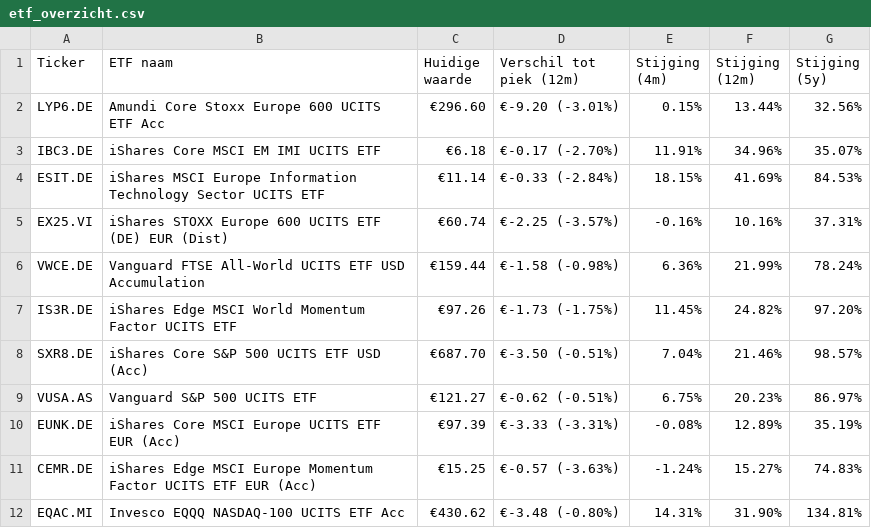
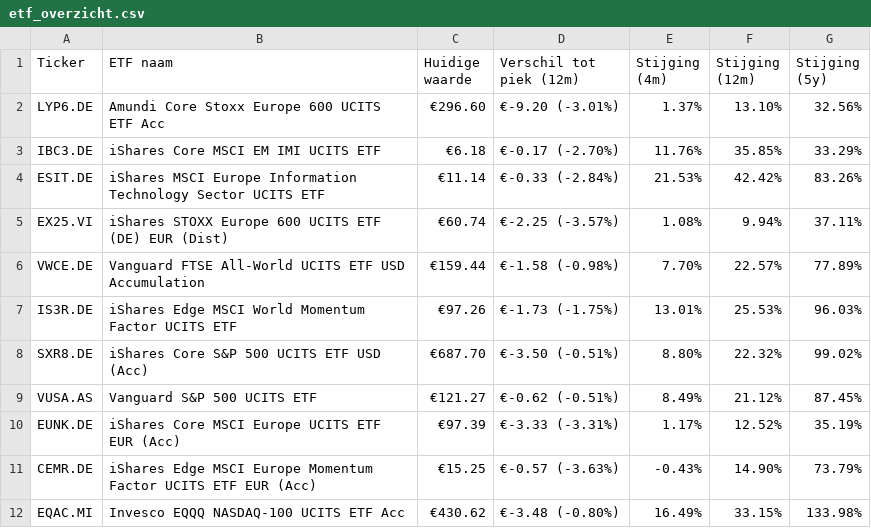
Before and after one commit to koen-vdaa/dagelijkse_export_site, a CSV file: docs/etf_overzicht.csv, drawn as a sheet.

```diff
--- a/docs/etf_overzicht.csv
+++ b/docs/etf_overzicht.csv
@@ -1,12 +1,12 @@
 Ticker,ETF naam,Huidige waarde,Verschil tot piek (12m),Stijging (4m),Stijging (12m),Stijging (5y)
-LYP6.DE,Amundi Core Stoxx Europe 600 UCITS ETF Acc,€296.60,€-9.20 (-3.01%),0.15%,13.44%,32.56%
-IBC3.DE,iShares Core MSCI EM IMI UCITS ETF,€6.18,€-0.17 (-2.70%),11.91%,34.96%,35.07%
-ESIT.DE,iShares MSCI Europe Information Technology Sector UCITS ETF,€11.14,€-0.33 (-2.84%),18.15%,41.69%,84.53%
-EX25.VI,iShares STOXX Europe 600 UCITS ETF (DE) EUR (Dist),€60.74,€-2.25 (-3.57%),-0.16%,10.16%,37.31%
-VWCE.DE,Vanguard FTSE All-World UCITS ETF USD Accumulation,€159.44,€-1.58 (-0.98%),6.36%,21.99%,78.24%
-IS3R.DE,iShares Edge MSCI World Momentum Factor UCITS ETF,€97.26,€-1.73 (-1.75%),11.45%,24.82%,97.20%
-SXR8.DE,iShares Core S&P 500 UCITS ETF USD (Acc),€687.70,€-3.50 (-0.51%),7.04%,21.46%,98.57%
-VUSA.AS,Vanguard S&P 500 UCITS ETF,€121.27,€-0.62 (-0.51%),6.75%,20.23%,86.97%
-EUNK.DE,iShares Core MSCI Europe UCITS ETF EUR (Acc),€97.39,€-3.33 (-3.31%),-0.08%,12.89%,35.19%
-CEMR.DE,iShares Edge MSCI Europe Momentum Factor UCITS ETF EUR (Acc),€15.25,€-0.57 (-3.63%),-1.24%,15.27%,74.83%
-EQAC.MI,Invesco EQQQ NASDAQ-100 UCITS ETF Acc,€430.62,€-3.48 (-0.80%),14.31%,31.90%,134.81%
+LYP6.DE,Amundi Core Stoxx Europe 600 UCITS ETF Acc,€296.60,€-9.20 (-3.01%),1.37%,13.10%,32.56%
+IBC3.DE,iShares Core MSCI EM IMI UCITS ETF,€6.18,€-0.17 (-2.70%),11.76%,35.85%,33.29%
+ESIT.DE,iShares MSCI Europe Information Technology Sector UCITS ETF,€11.14,€-0.33 (-2.84%),21.53%,42.42%,83.26%
+EX25.VI,iShares STOXX Europe 600 UCITS ETF (DE) EUR (Dist),€60.74,€-2.25 (-3.57%),1.08%,9.94%,37.11%
+VWCE.DE,Vanguard FTSE All-World UCITS ETF USD Accumulation,€159.44,€-1.58 (-0.98%),7.70%,22.57%,77.89%
+IS3R.DE,iShares Edge MSCI World Momentum Factor UCITS ETF,€97.26,€-1.73 (-1.75%),13.01%,25.53%,96.03%
+SXR8.DE,iShares Core S&P 500 UCITS ETF USD (Acc),€687.70,€-3.50 (-0.51%),8.80%,22.32%,99.02%
+VUSA.AS,Vanguard S&P 500 UCITS ETF,€121.27,€-0.62 (-0.51%),8.49%,21.12%,87.45%
+EUNK.DE,iShares Core MSCI Europe UCITS ETF EUR (Acc),€97.39,€-3.33 (-3.31%),1.17%,12.52%,35.19%
+CEMR.DE,iShares Edge MSCI Europe Momentum Factor UCITS ETF EUR (Acc),€15.25,€-0.57 (-3.63%),-0.43%,14.90%,73.79%
+EQAC.MI,Invesco EQQQ NASDAQ-100 UCITS ETF Acc,€430.62,€-3.48 (-0.80%),16.49%,33.15%,133.98%
```
Also changed, not shown: 3 other files.
